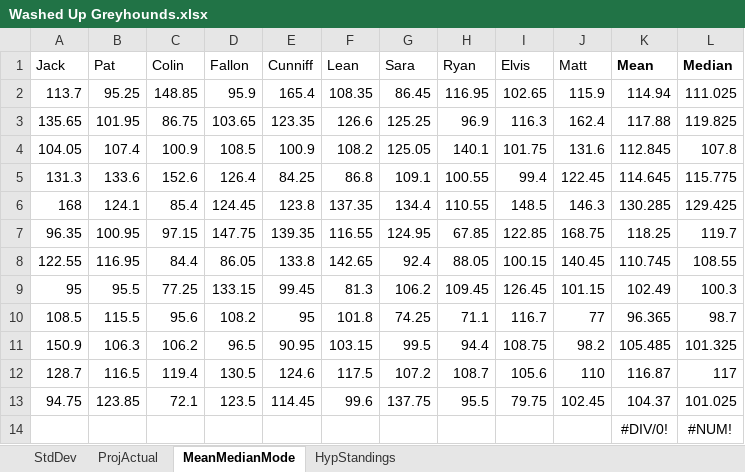
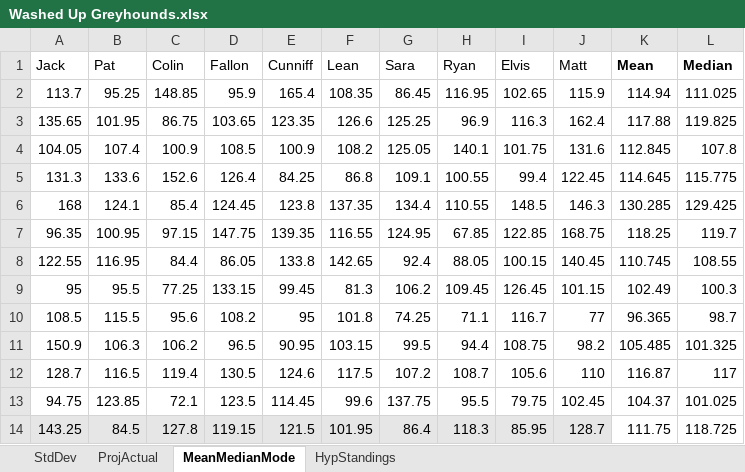
Before and after one commit to mattkinloch/mattkinloch.github.io, an Excel workbook: Washed Up Greyhounds.xlsx, sheet MeanMedianMode, drawn as a sheet; values as stored, in another font and other column widths than the file's, no borders; charts and pictures not drawn; removed rows and columns are numbered as before the commit, all else as after; the diff names each change by its address in the sheet, - before the commit and + after, or states it on an @@ line.

```diff
--- a/Washed Up Greyhounds.xlsx (sheet MeanMedianMode)
+++ b/Washed Up Greyhounds.xlsx (sheet MeanMedianMode)
-row 14:  |  |  |  |  |  |  |  |  |  | #DIV/0! | #NUM!
+row 14: 143.25 | 84.5 | 127.8 | 119.15 | 121.5 | 101.95 | 86.4 | 118.3 | 85.95 | 128.7 | 111.75 | 118.725
```
Also changed, not shown: sheet HypStandings, sheet ProjActual, sheet StdDev, formulas that keep their value, charts or pictures, 5 other files.
